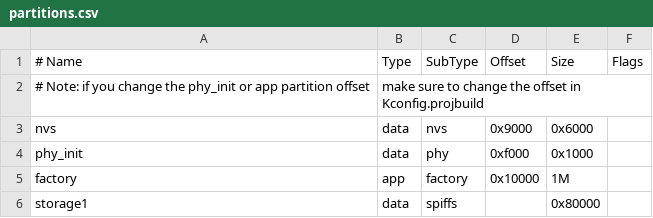
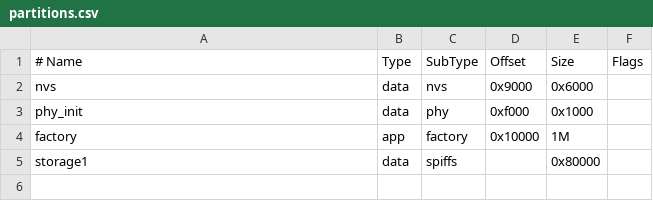
Before and after one commit to ItsNim/Partilyzer, a CSV file: partitions.csv, drawn as a sheet; the diff names each change by its address in the sheet, - before the commit and + after, or states it on an @@ line.

Commit message:
cleanup after import

```diff
--- a/partitions.csv
+++ b/partitions.csv
-row 2: # Note: if you change the phy_init or app partition offset | make sure to change the offset in Kconfig.projbuild
```
